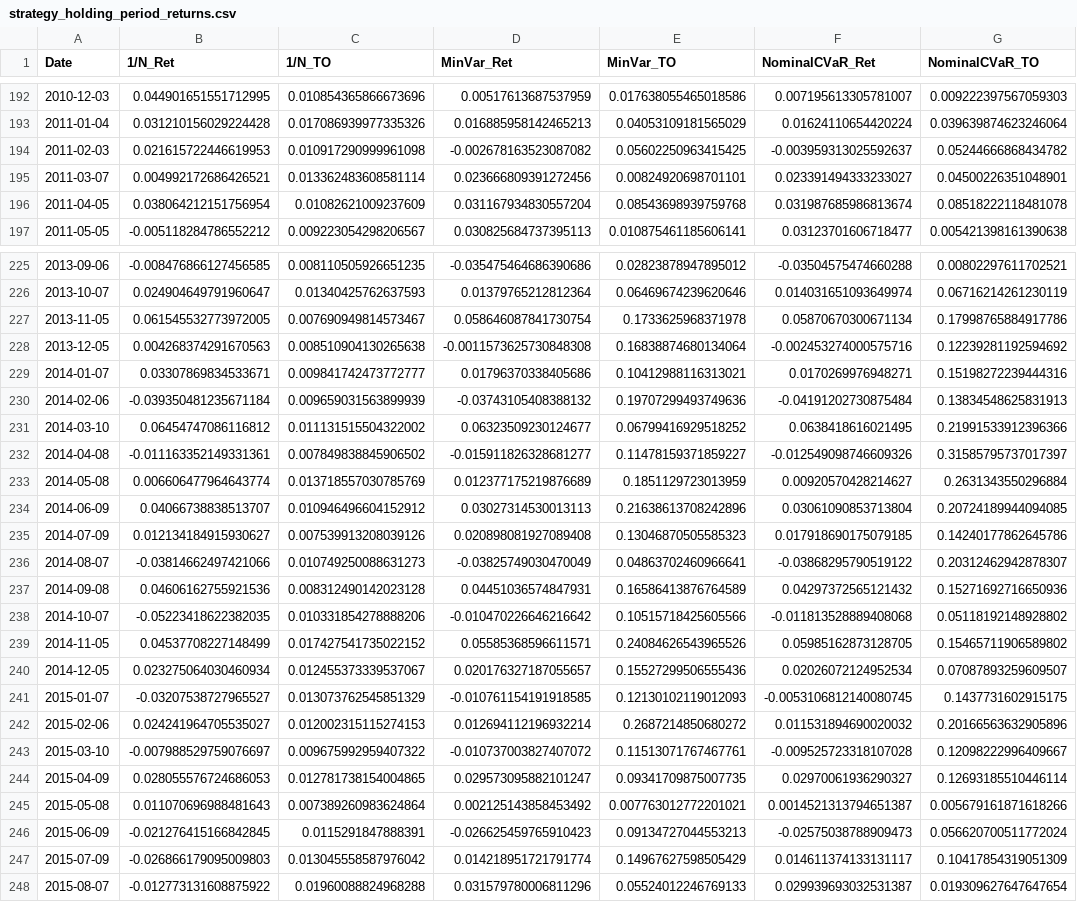
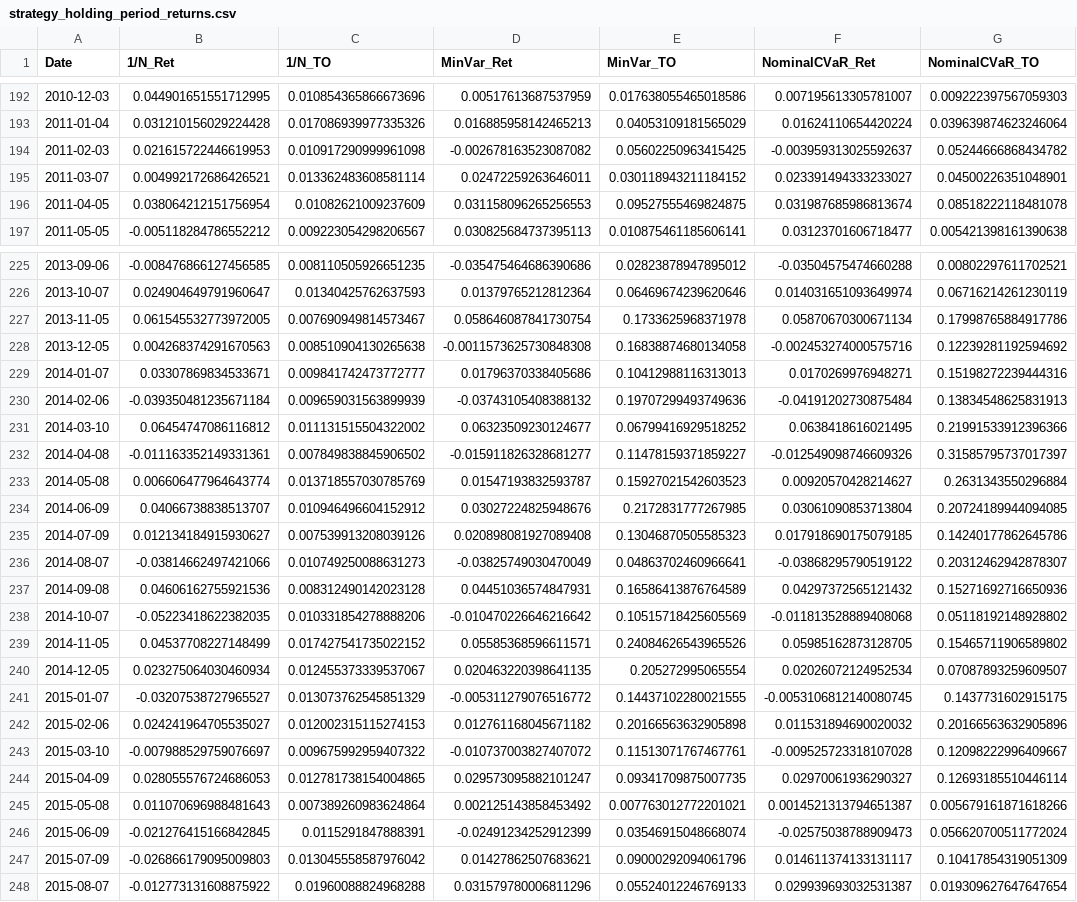
Before and after one commit to MadBezoui/Robust-SIP-Portfolio, a CSV file: results/strategy_holding_period_returns.csv, drawn as a sheet; only a part is shown, gaps mark what is left out; the diff covers the shown part only; the diff names each change by its address in the sheet, - before the commit and + after, or states it on an @@ line.

```diff
--- a/results/strategy_holding_period_returns.csv
+++ b/results/strategy_holding_period_returns.csv
-D195 (MinVar_Ret): 0.023666809391272456
+D195 (MinVar_Ret): 0.02472259263646011
-E195 (MinVar_TO): 0.00824920698701101
+E195 (MinVar_TO): 0.030118943211184152
-D196 (MinVar_Ret): 0.031167934830557204
+D196 (MinVar_Ret): 0.031158096265256553
-E196 (MinVar_TO): 0.08543698939759768
+E196 (MinVar_TO): 0.09527555469824875
-E228 (MinVar_TO): 0.16838874680134064
+E228 (MinVar_TO): 0.16838874680134058
-E229 (MinVar_TO): 0.10412988116313021
+E229 (MinVar_TO): 0.10412988116313013
-D233 (MinVar_Ret): 0.012377175219876689
+D233 (MinVar_Ret): 0.01547193832593787
-E233 (MinVar_TO): 0.1851129723013959
+E233 (MinVar_TO): 0.15927021542603523
-D234 (MinVar_Ret): 0.03027314530013113
+D234 (MinVar_Ret): 0.03027224825948676
-E234 (MinVar_TO): 0.21638613708242896
+E234 (MinVar_TO): 0.2172831777267985
-E238 (MinVar_TO): 0.10515718425605566
+E238 (MinVar_TO): 0.10515718425605569
-D240 (MinVar_Ret): 0.020176327187055657
+D240 (MinVar_Ret): 0.020463220398641135
-E240 (MinVar_TO): 0.15527299506555436
+E240 (MinVar_TO): 0.205272995065554
-D241 (MinVar_Ret): -0.010761154191918585
+D241 (MinVar_Ret): -0.005311279076516772
-E241 (MinVar_TO): 0.12130102119012093
+E241 (MinVar_TO): 0.14437102280021555
-D242 (MinVar_Ret): 0.012694112196932214
+D242 (MinVar_Ret): 0.012761168045671182
-E242 (MinVar_TO): 0.2687214850680272
+E242 (MinVar_TO): 0.20166563632905898
-D246 (MinVar_Ret): -0.026625459765910423
+D246 (MinVar_Ret): -0.02491234252912399
-E246 (MinVar_TO): 0.09134727044553213
+E246 (MinVar_TO): 0.03546915048668074
-D247 (MinVar_Ret): 0.014218951721791774
+D247 (MinVar_Ret): 0.01427862507683621
-E247 (MinVar_TO): 0.14967627598505429
+E247 (MinVar_TO): 0.09000292094061796
```
Also changed, not shown: 15 edited cells elsewhere in this file, results/bootstrap_inference.csv, results/performance_table.csv, 7 other files.
